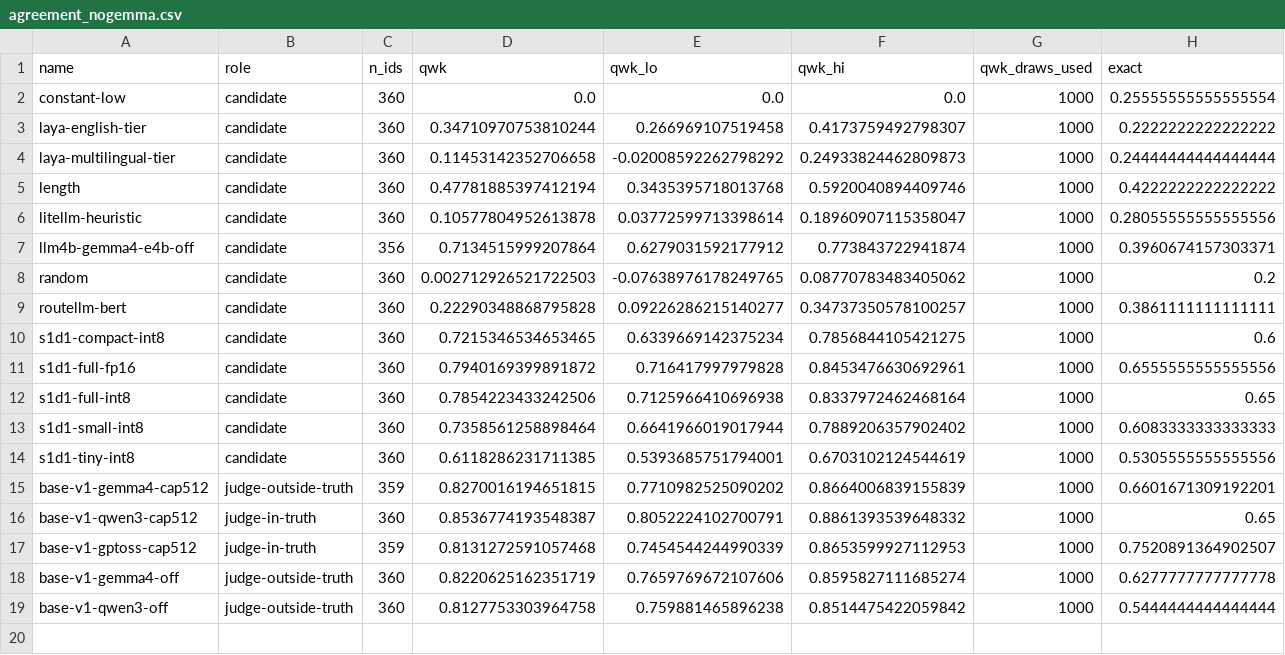
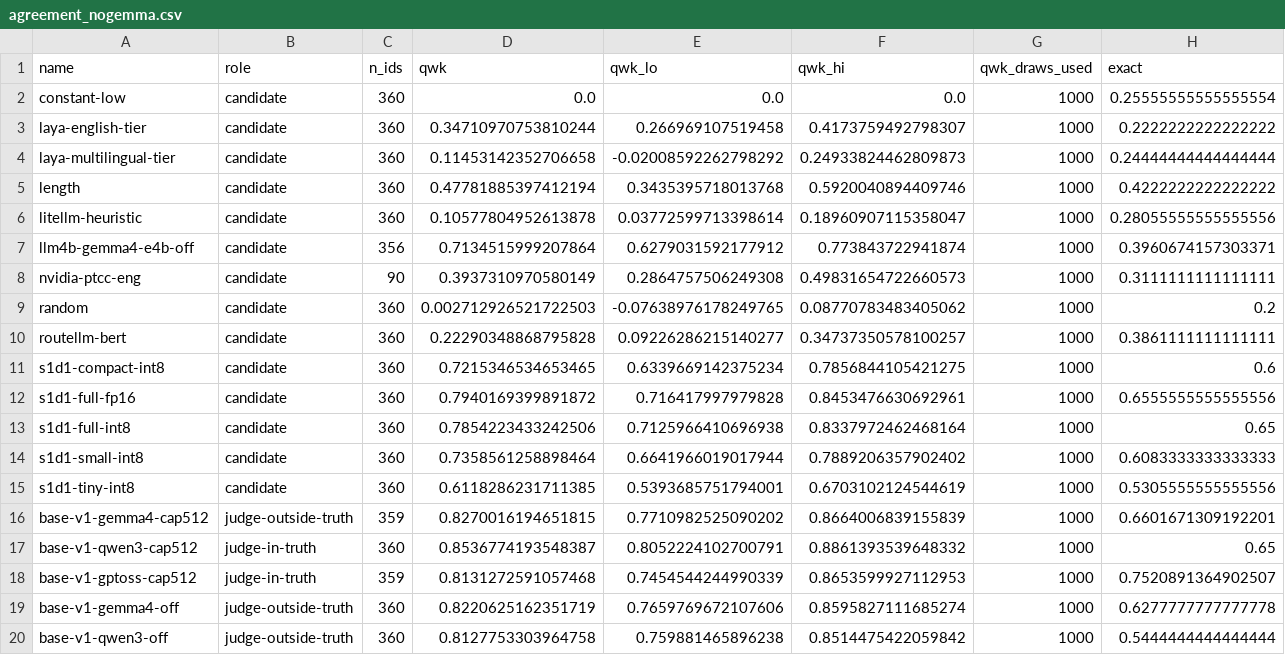
Before and after one commit to scombat/s1d1-bench, a CSV file: report/base-v1/tables/agreement_nogemma.csv, drawn as a sheet; only a part is shown; rows hold the shown columns only; the diff names each change by its address in the sheet, - before the commit and + after, or states it on an @@ line.

```diff
--- a/report/base-v1/tables/agreement_nogemma.csv
+++ b/report/base-v1/tables/agreement_nogemma.csv
+row 8: nvidia-ptcc-eng | candidate | 90 | 0.3937310970580149 | 0.2864757506249308 | 0.49831654722660573 | 1000 | 0.3111111111111111
```
Also changed, not shown: report/base-v1/figures/tier-distribution.csv, report/base-v1/tables/agreement_all.csv, 24 other files.
